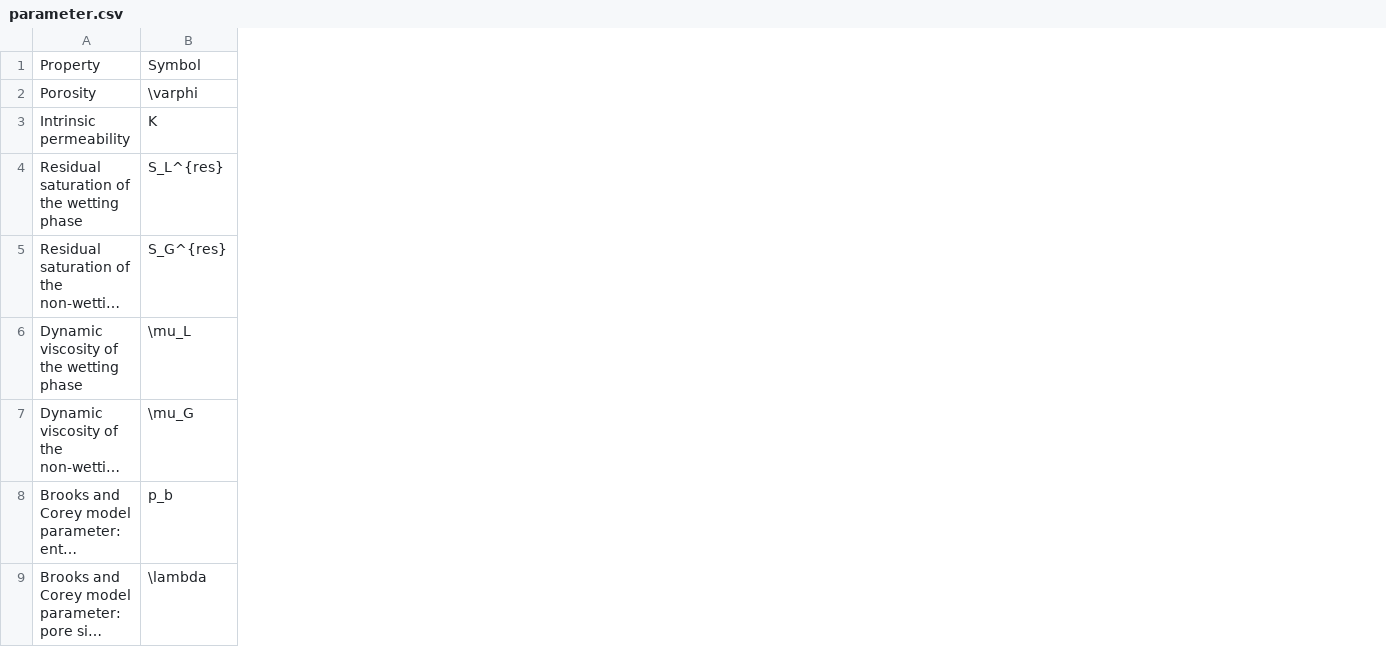
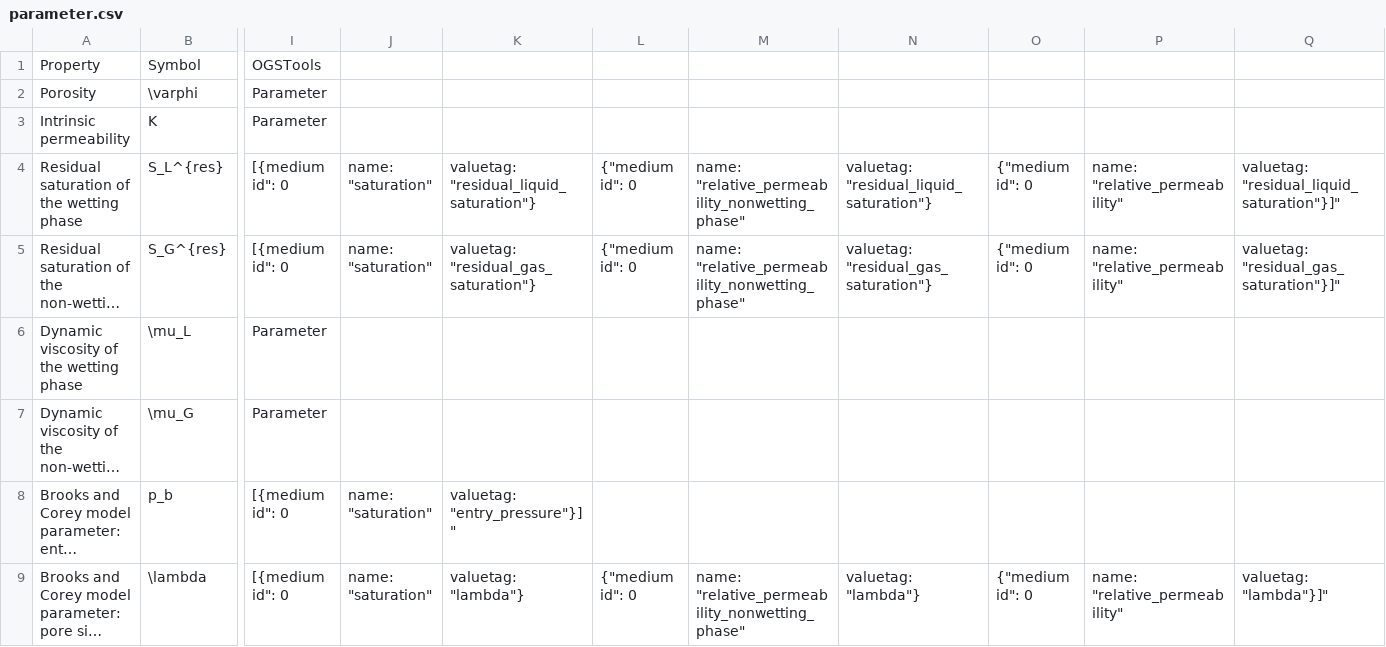
Before and after one commit to jtecklenburg/binder-ogs-requirements, a CSV file: McWorther/parameter.csv, drawn as a sheet; only a part is shown, gaps mark what is left out; long unchanged cells end in …; the diff names each change by its address in the sheet, - before the commit and + after, or states it on an @@ line.

Commit message:
Added info for OGSTools replace_medium_property_value

```diff
--- a/McWorther/parameter.csv
+++ b/McWorther/parameter.csv
+column I, rows 1-9: OGSTools | Parameter | Parameter | [{medium id": 0 | [{medium id": 0 | Parameter | Parameter | [{medium id": 0 | [{medium id": 0
+column J, rows 4-9: name: "saturation" | name: "saturation" |  |  | name: "saturation" | name: "saturation"
+column K, rows 4-9: valuetag: "residual_liquid_saturation"} | valuetag: "residual_gas_saturation"} |  |  | valuetag: "entry_pressure"}]" | valuetag: "lambda"}
+column L, rows 4-9: {"medium id": 0 | {"medium id": 0 |  |  |  | {"medium id": 0
+column M, rows 4-9: name: "relative_permeability_nonwetting_phase" | name: "relative_permeability_nonwetting_phase" |  |  |  | name: "relative_permeability_nonwetting_phase"
+column N, rows 4-9: valuetag: "residual_liquid_saturation"} | valuetag: "residual_gas_saturation"} |  |  |  | valuetag: "lambda"}
+column O, rows 4-9: {"medium id": 0 | {"medium id": 0 |  |  |  | {"medium id": 0
+column P, rows 4-9: name: "relative_permeability" | name: "relative_permeability" |  |  |  | name: "relative_permeability"
+column Q, rows 4-9: valuetag: "residual_liquid_saturation"}]" | valuetag: "residual_gas_saturation"}]" |  |  |  | valuetag: "lambda"}]"
```
